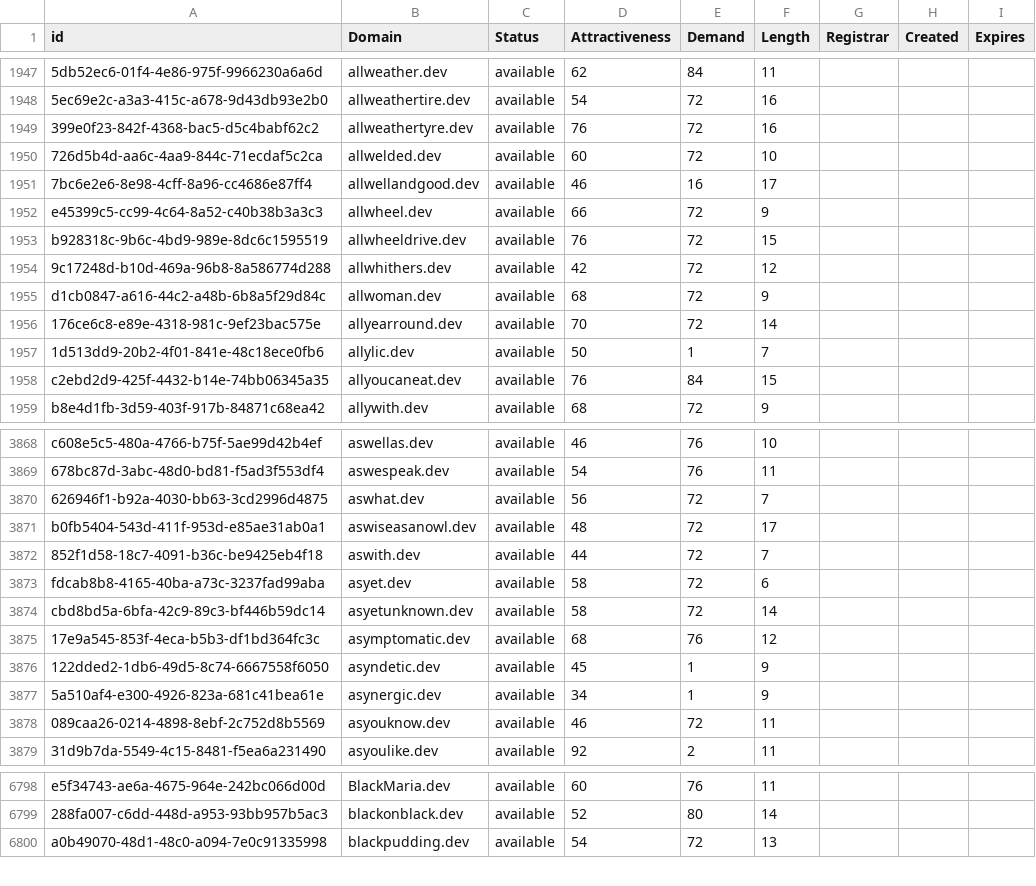
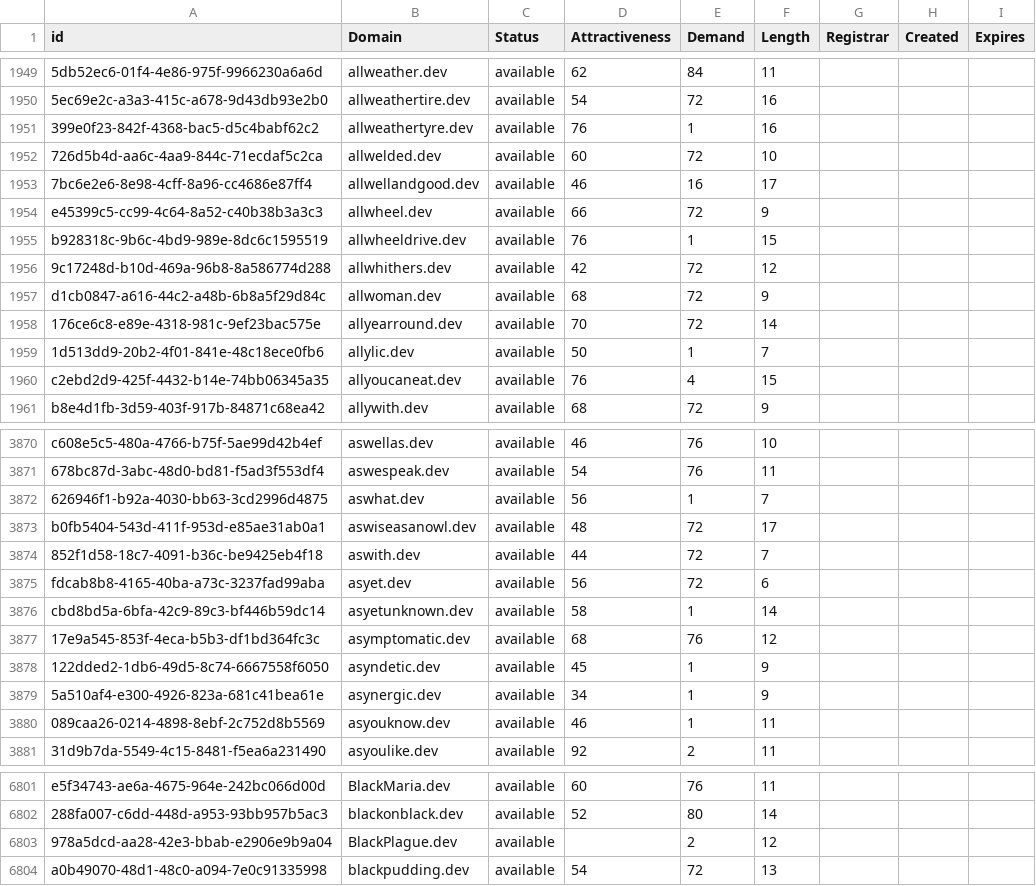
Before and after one commit to UniqueDomains/dev-oneword-domains, a CSV file: dev.csv, drawn as a sheet; only a part is shown, gaps mark what is left out; addresses are those after the commit; the diff covers the shown part only; the diff names each change by its address in the sheet, - before the commit and + after, or states it on an @@ line.

```diff
--- a/dev.csv
+++ b/dev.csv
-E1951 (Demand): 72
+E1951 (Demand): 1
-E1955 (Demand): 72
+E1955 (Demand): 1
-E1960 (Demand): 84
+E1960 (Demand): 4
-E3872 (Demand): 72
+E3872 (Demand): 1
-D3875 (Attractiveness): 58
+D3875 (Attractiveness): 56
-E3876 (Demand): 72
+E3876 (Demand): 1
-E3880 (Demand): 72
+E3880 (Demand): 1
+row 6803: 978a5dcd-aa28-42e3-bbab-e2906e9b9a04 | BlackPlague.dev | available |  | 2 | 12
```
Also changed, not shown: 5 added rows, 6 removed rows and 56 edited cells elsewhere in this file, 1 other file.
